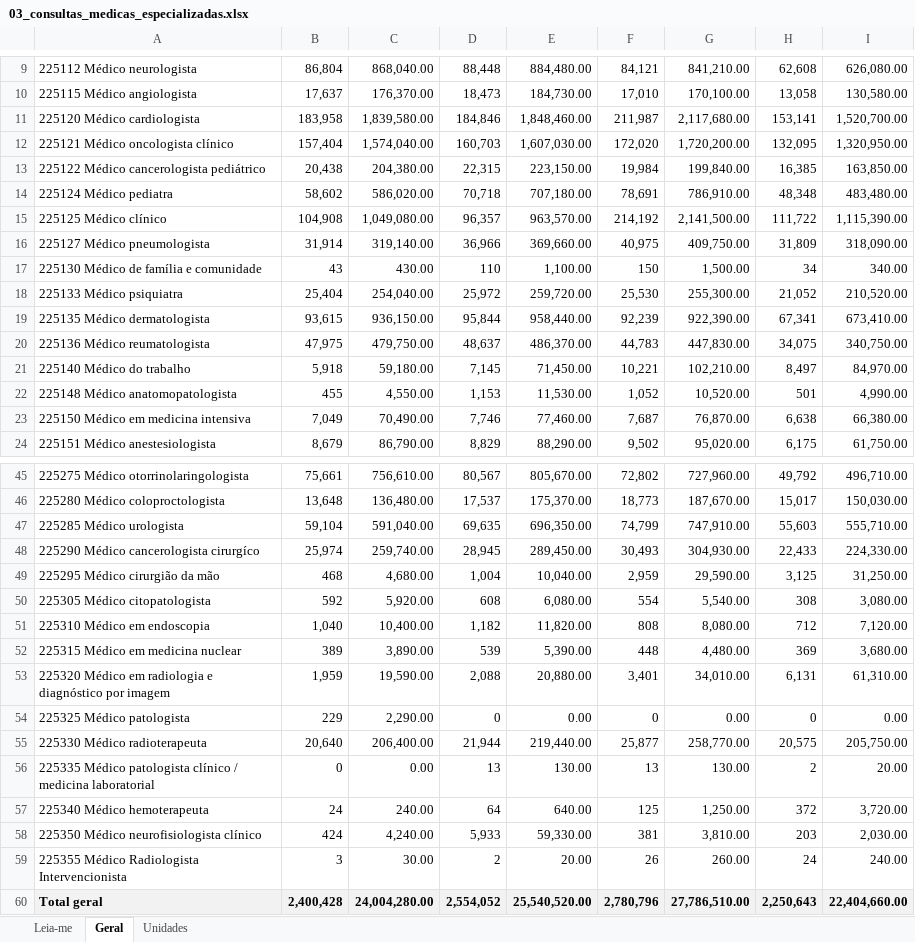
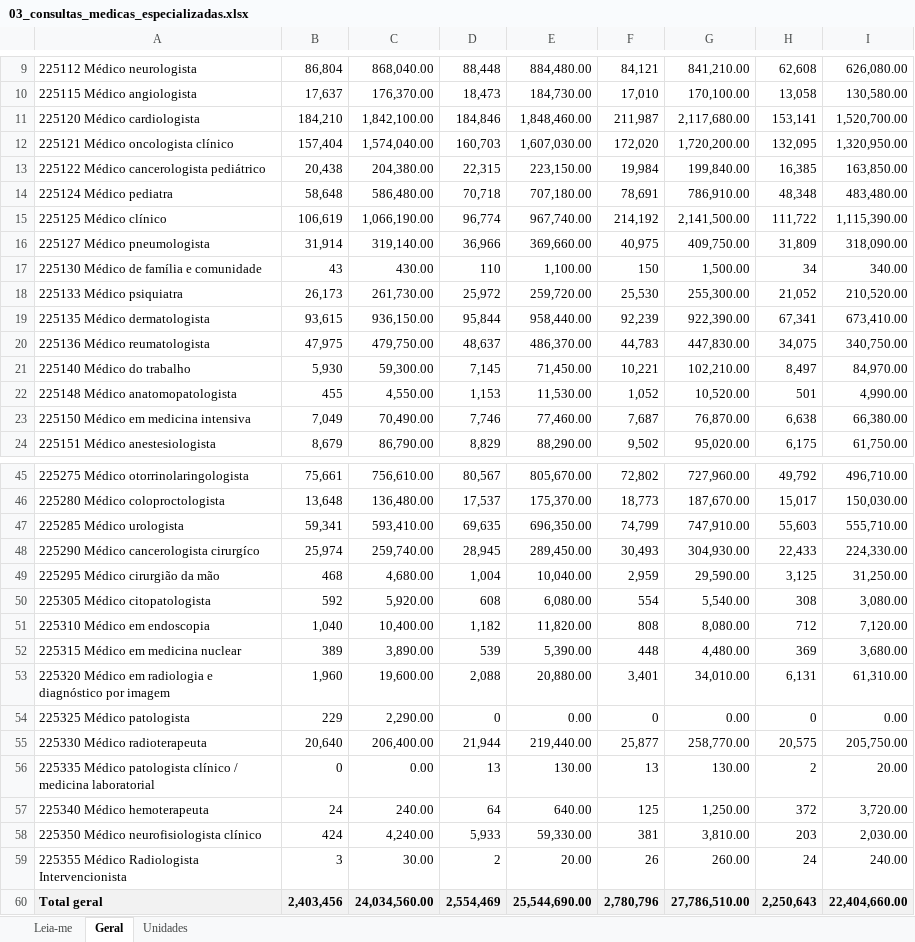
Before and after one commit to DGMOG-SES/producao-unidades-pe, an Excel workbook: planilhas/03_consultas_medicas_especializadas.xlsx, sheet Geral, drawn as a sheet; only a part is shown, gaps mark what is left out; values as stored, in another font and other column widths than the file's, no borders; the diff names each change by its address in the sheet, - before the commit and + after, or states it on an @@ line.

```diff
--- a/planilhas/03_consultas_medicas_especializadas.xlsx (sheet Geral)
+++ b/planilhas/03_consultas_medicas_especializadas.xlsx (sheet Geral)
-B11: 183,958
+B11: 184,210
-C11: 1,839,580.00
+C11: 1,842,100.00
-B14: 58,602
+B14: 58,648
-C14: 586,020.00
+C14: 586,480.00
-B15: 104,908
+B15: 106,619
-C15: 1,049,080.00
+C15: 1,066,190.00
-D15: 96,357
+D15: 96,774
-E15: 963,570.00
+E15: 967,740.00
-B18: 25,404
+B18: 26,173
-C18: 254,040.00
+C18: 261,730.00
-B21: 5,918
+B21: 5,930
-C21: 59,180.00
+C21: 59,300.00
-B47: 59,104
+B47: 59,341
-C47: 591,040.00
+C47: 593,410.00
-B53: 1,959
+B53: 1,960
-C53: 19,590.00
+C53: 19,600.00
-B60: 2,400,428
+B60: 2,403,456
-C60: 24,004,280.00
+C60: 24,034,560.00
-D60: 2,554,052
+D60: 2,554,469
-E60: 25,540,520.00
+E60: 25,544,690.00
```
Also changed, not shown: sheet Unidades, sheet Leia-me, planilhas/00_unidades.xlsx, planilhas/01_procedimentos_ambulatoriais.xlsx, 14 other files.
